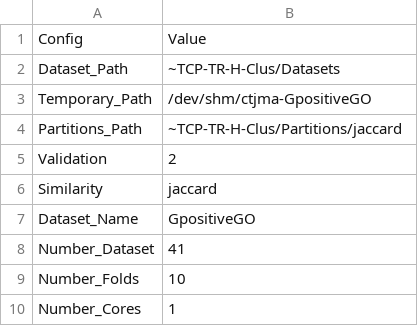
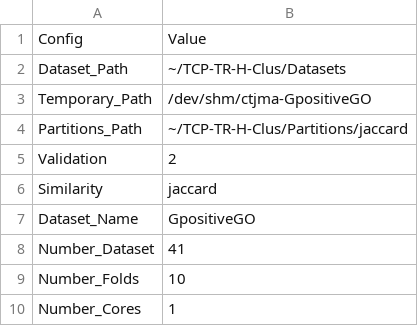
Before and after one commit to cissagatto/TcpTrH, a CSV file: config-files/jaccard/Macro-F1/ctjma-GpositiveGO.csv, drawn as a sheet.

```diff
--- a/config-files/jaccard/Macro-F1/ctjma-GpositiveGO.csv
+++ b/config-files/jaccard/Macro-F1/ctjma-GpositiveGO.csv
@@ -1,5 +1,5 @@
 Config, Value
-Dataset_Path, "~TCP-TR-H-Clus/Datasets"
+Dataset_Path, "~/TCP-TR-H-Clus/Datasets"
 Temporary_Path, /dev/shm/ctjma-GpositiveGO
-Partitions_Path, ~TCP-TR-H-Clus/Partitions/jaccard
+Partitions_Path, ~/TCP-TR-H-Clus/Partitions/jaccard
 Validation, 2
```
Also changed, not shown: config-files/jaccard/Micro-F1/ctjmi-GpositiveGO.csv, config-files/jaccard/Silhouette/ctjs-GpositiveGO.csv, 17 other files.
